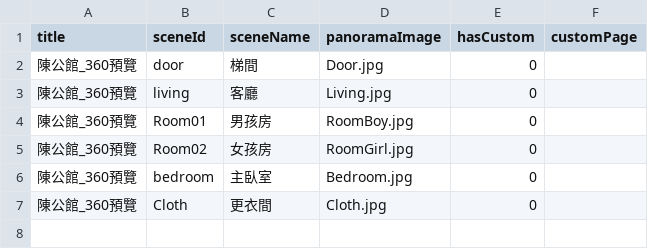
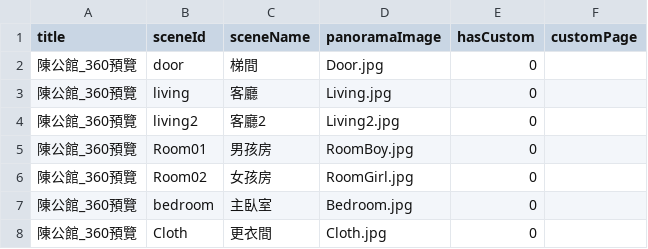
Before and after one commit to tp670tp670/SpaceTour, a CSV file: config.csv, drawn as a sheet; the diff names each change by its address in the sheet, - before the commit and + after, or states it on an @@ line.

```diff
--- a/config.csv
+++ b/config.csv
+row 4: 陳公館_360預覽 | living2 | 客廳2 | Living2.jpg | 0
```
Also changed, not shown: 2 other files.
